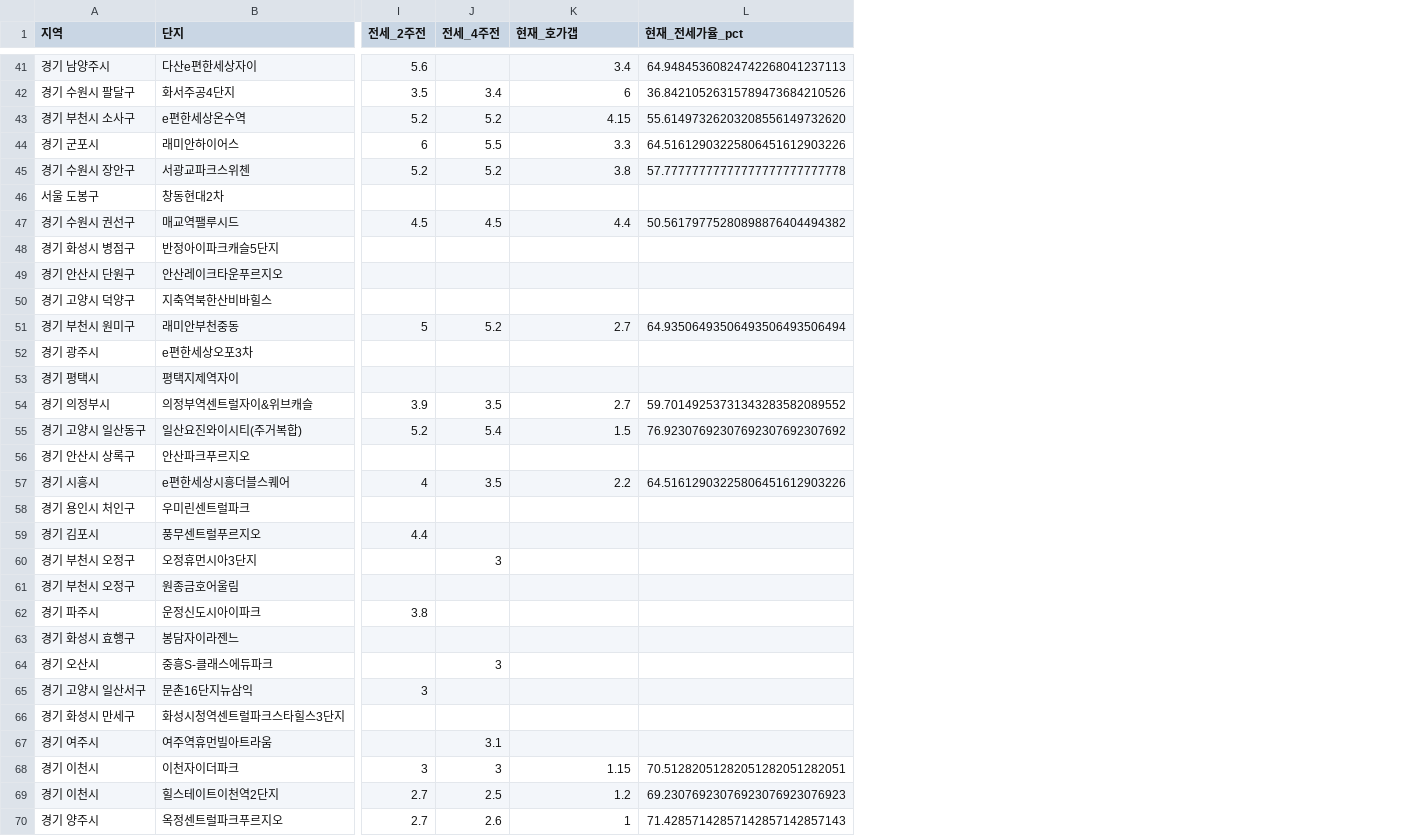
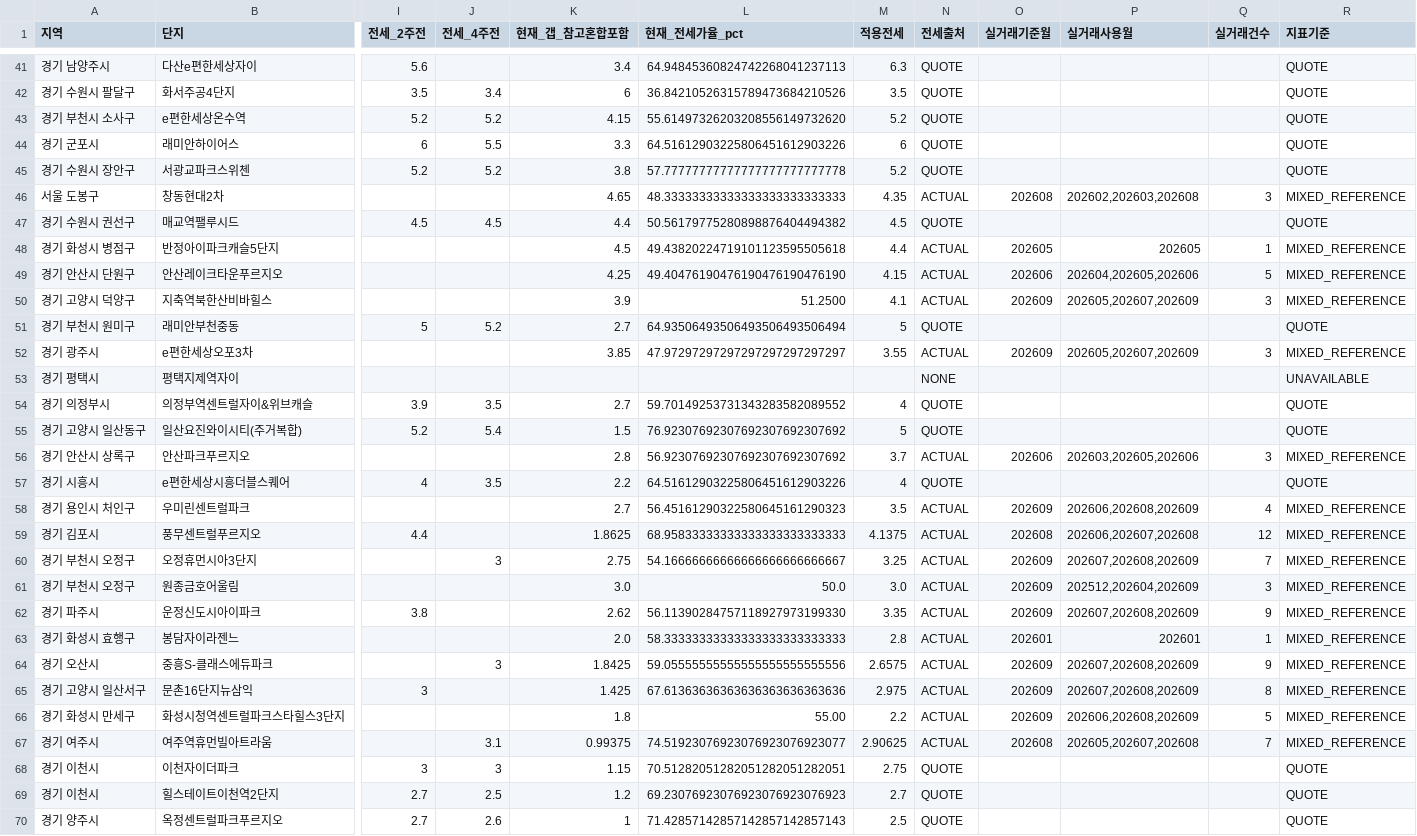
Before and after one commit to gggnnn1/envy-estate-dashboard, a CSV file: data/59.csv, drawn as a sheet; only a part is shown, gaps mark what is left out; the diff covers the shown part only; the diff names each change by its address in the sheet, - before the commit and + after, or states it on an @@ line.

Commit message:
Update verified capital quotes 20261019

```diff
--- a/data/59.csv
+++ b/data/59.csv
+column M (적용전세), rows 41-70: 6.3 | 3.5 | 5.2 | 6 | 5.2 | 4.35 | 4.5 | 4.4 | 4.15 | 4.1 | 5 | 3.55 |  | 4 | 5 | 3.7 | 4 | 3.5 | 4.1375 | 3.25 | 3.0 | 3.35 | 2.8 | 2.6575 | 2.975 | 2.2 | 2.90625 | 2.75 | 2.7 | 2.5
+column N (전세출처), rows 41-70: QUOTE | QUOTE | QUOTE | QUOTE | QUOTE | ACTUAL | QUOTE | ACTUAL | ACTUAL | ACTUAL | QUOTE | ACTUAL | NONE | QUOTE | QUOTE | ACTUAL | QUOTE | ACTUAL | ACTUAL | ACTUAL | ACTUAL | ACTUAL | ACTUAL | ACTUAL | ACTUAL | ACTUAL | ACTUAL | QUOTE | QUOTE | QUOTE
+column O (실거래기준월), rows 46-67: 202608 |  | 202605 | 202606 | 202609 |  | 202609 |  |  |  | 202606 |  | 202609 | 202608 | 202609 | 202609 | 202609 | 202601 | 202609 | 202609 | 202609 | 202608
+column P (실거래사용월), rows 46-67: 202602,202603,202608 |  | 202605 | 202604,202605,202606 | 202605,202607,202609 |  | 202605,202607,202609 |  |  |  | 202603,202605,202606 |  | 202606,202608,202609 | 202606,202607,202608 | 202607,202608,202609 | 202512,202604,202609 | 202607,202608,202609 | 202601 | 202607,202608,202609 | 202607,202608,202609 | 202606,202608,202609 | 202605,202607,202608
+column Q (실거래건수), rows 46-67: 3 |  | 1 | 5 | 3 |  | 3 |  |  |  | 3 |  | 4 | 12 | 7 | 3 | 9 | 1 | 9 | 8 | 5 | 7
+column R (지표기준), rows 41-70: QUOTE | QUOTE | QUOTE | QUOTE | QUOTE | MIXED_REFERENCE | QUOTE | MIXED_REFERENCE | MIXED_REFERENCE | MIXED_REFERENCE | QUOTE | MIXED_REFERENCE | UNAVAILABLE | QUOTE | QUOTE | MIXED_REFERENCE | QUOTE | MIXED_REFERENCE | MIXED_REFERENCE | MIXED_REFERENCE | MIXED_REFERENCE | MIXED_REFERENCE | MIXED_REFERENCE | MIXED_REFERENCE | MIXED_REFERENCE | MIXED_REFERENCE | MIXED_REFERENCE | QUOTE | QUOTE | QUOTE
-K1: 현재_호가갭
+K1: 현재_갭_참고혼합포함
-K46 (현재_갭_참고혼합포함): (empty)
+K46 (현재_갭_참고혼합포함): 4.65
-L46 (현재_전세가율_pct): (empty)
+L46 (현재_전세가율_pct): 48.33333333333333333333333333
-K48 (현재_갭_참고혼합포함): (empty)
+K48 (현재_갭_참고혼합포함): 4.5
-L48 (현재_전세가율_pct): (empty)
+L48 (현재_전세가율_pct): 49.43820224719101123595505618
-K49 (현재_갭_참고혼합포함): (empty)
+K49 (현재_갭_참고혼합포함): 4.25
-L49 (현재_전세가율_pct): (empty)
+L49 (현재_전세가율_pct): 49.40476190476190476190476190
-K50 (현재_갭_참고혼합포함): (empty)
+K50 (현재_갭_참고혼합포함): 3.9
-L50 (현재_전세가율_pct): (empty)
+L50 (현재_전세가율_pct): 51.2500
-K52 (현재_갭_참고혼합포함): (empty)
+K52 (현재_갭_참고혼합포함): 3.85
-L52 (현재_전세가율_pct): (empty)
+L52 (현재_전세가율_pct): 47.97297297297297297297297297
-K56 (현재_갭_참고혼합포함): (empty)
+K56 (현재_갭_참고혼합포함): 2.8
-L56 (현재_전세가율_pct): (empty)
+L56 (현재_전세가율_pct): 56.92307692307692307692307692
-K58 (현재_갭_참고혼합포함): (empty)
+K58 (현재_갭_참고혼합포함): 2.7
-L58 (현재_전세가율_pct): (empty)
+L58 (현재_전세가율_pct): 56.45161290322580645161290323
-K59 (현재_갭_참고혼합포함): (empty)
+K59 (현재_갭_참고혼합포함): 1.8625
-L59 (현재_전세가율_pct): (empty)
+L59 (현재_전세가율_pct): 68.95833333333333333333333333
-K60 (현재_갭_참고혼합포함): (empty)
+K60 (현재_갭_참고혼합포함): 2.75
-L60 (현재_전세가율_pct): (empty)
+L60 (현재_전세가율_pct): 54.16666666666666666666666667
-K61 (현재_갭_참고혼합포함): (empty)
+K61 (현재_갭_참고혼합포함): 3.0
-L61 (현재_전세가율_pct): (empty)
+L61 (현재_전세가율_pct): 50.0
-K62 (현재_갭_참고혼합포함): (empty)
+K62 (현재_갭_참고혼합포함): 2.62
-L62 (현재_전세가율_pct): (empty)
+L62 (현재_전세가율_pct): 56.11390284757118927973199330
-K63 (현재_갭_참고혼합포함): (empty)
+K63 (현재_갭_참고혼합포함): 2.0
-L63 (현재_전세가율_pct): (empty)
+L63 (현재_전세가율_pct): 58.33333333333333333333333333
-K64 (현재_갭_참고혼합포함): (empty)
+K64 (현재_갭_참고혼합포함): 1.8425
-L64 (현재_전세가율_pct): (empty)
+L64 (현재_전세가율_pct): 59.05555555555555555555555556
-K65 (현재_갭_참고혼합포함): (empty)
+K65 (현재_갭_참고혼합포함): 1.425
-L65 (현재_전세가율_pct): (empty)
+L65 (현재_전세가율_pct): 67.61363636363636363636363636
-K66 (현재_갭_참고혼합포함): (empty)
+K66 (현재_갭_참고혼합포함): 1.8
-L66 (현재_전세가율_pct): (empty)
+L66 (현재_전세가율_pct): 55.00
-K67 (현재_갭_참고혼합포함): (empty)
+K67 (현재_갭_참고혼합포함): 0.99375
-L67 (현재_전세가율_pct): (empty)
+L67 (현재_전세가율_pct): 74.51923076923076923076923077
```
Also changed, not shown: 30 edited cells elsewhere in this file, data/84.csv, 10 other files.
